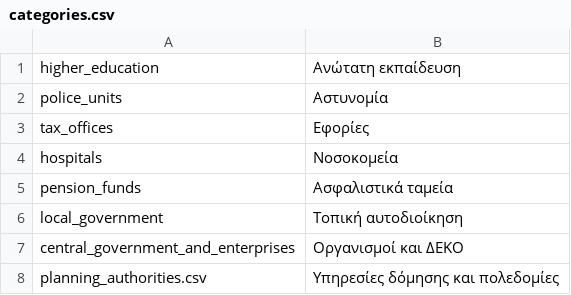
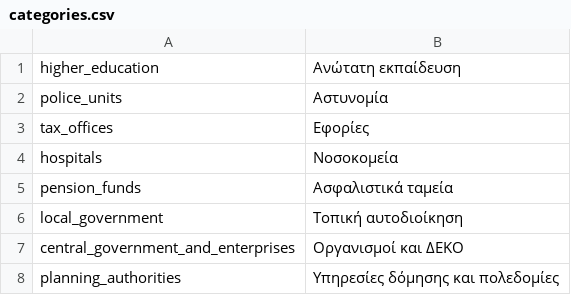
Before and after one commit to teleiakaipavla/diafthoratelos.gr, a CSV file: ror/backkick/db/categories.csv, drawn as a sheet.

Commit message:
fix planning authorities line

```diff
--- a/ror/backkick/db/categories.csv
+++ b/ror/backkick/db/categories.csv
@@ -7,2 +7,2 @@ local_government, Τοπική αυτοδιοίκηση
 central_government_and_enterprises, Οργανισμοί και ΔΕΚΟ
-planning_authorities.csv, Υπηρεσίες δόμησης και πολεδομίες
+planning_authorities, Υπηρεσίες δόμησης και πολεδομίες
```
